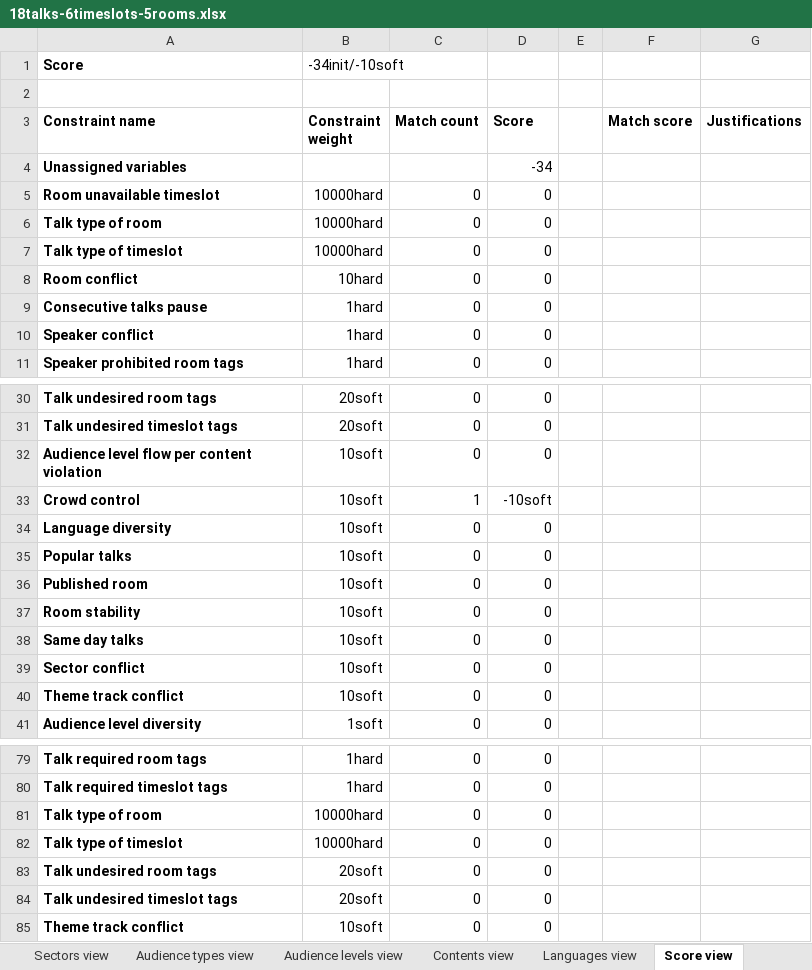
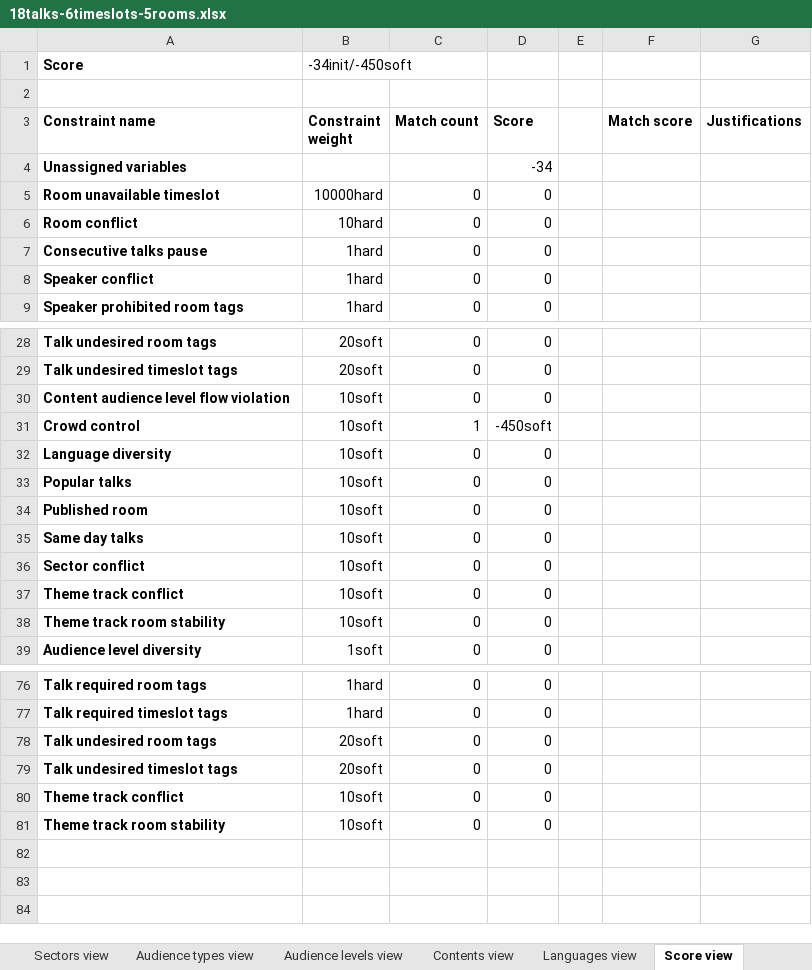
Before and after one commit to kbowers-ibm/drools, an Excel workbook: optaplanner-examples/data/conferencescheduling/unsolved/18talks-6timeslots-5rooms.xlsx, sheet Score view, drawn as a sheet; only a part is shown, gaps mark what is left out; values as stored, in another font and other column widths than the file's, no borders; charts and pictures not drawn; removed rows and columns are numbered as before the commit, all else as after; the diff covers the shown part only; the diff names each change by its address in the sheet, - before the commit and + after, or states it on an @@ line.

```diff
--- a/optaplanner-examples/data/conferencescheduling/unsolved/18talks-6timeslots-5rooms.xlsx (sheet Score view)
+++ b/optaplanner-examples/data/conferencescheduling/unsolved/18talks-6timeslots-5rooms.xlsx (sheet Score view)
-B1 (Constraint weight): -34init/-10soft
+B1 (Constraint weight): -34init/-450soft
-row 6: Talk type of room | 10000hard | 0 | 0
-row 7: Talk type of timeslot | 10000hard | 0 | 0
-A30 (Constraint name): Audience level flow per content violation
+A30 (Constraint name): Content audience level flow violation
-D31 (Score): -10soft
+D31 (Score): -450soft
-row 37: Room stability | 10soft | 0 | 0
+row 38: Theme track room stability | 10soft | 0 | 0
-row 81: Talk type of room | 10000hard | 0 | 0
-row 82: Talk type of timeslot | 10000hard | 0 | 0
+row 81: Theme track room stability | 10soft | 0 | 0
```
Also changed, not shown: 1 added row, 2 removed rows and 2 edited cells elsewhere in this sheet, sheet Configuration, sheet Infeasible view, optaplanner-examples/data/conferencescheduling/unsolved/108talks-18timeslots-10rooms.xlsx, optaplanner-examples/data/conferencescheduling/unsolved/216talks-18timeslots-20rooms.xlsx, 7 other files.
